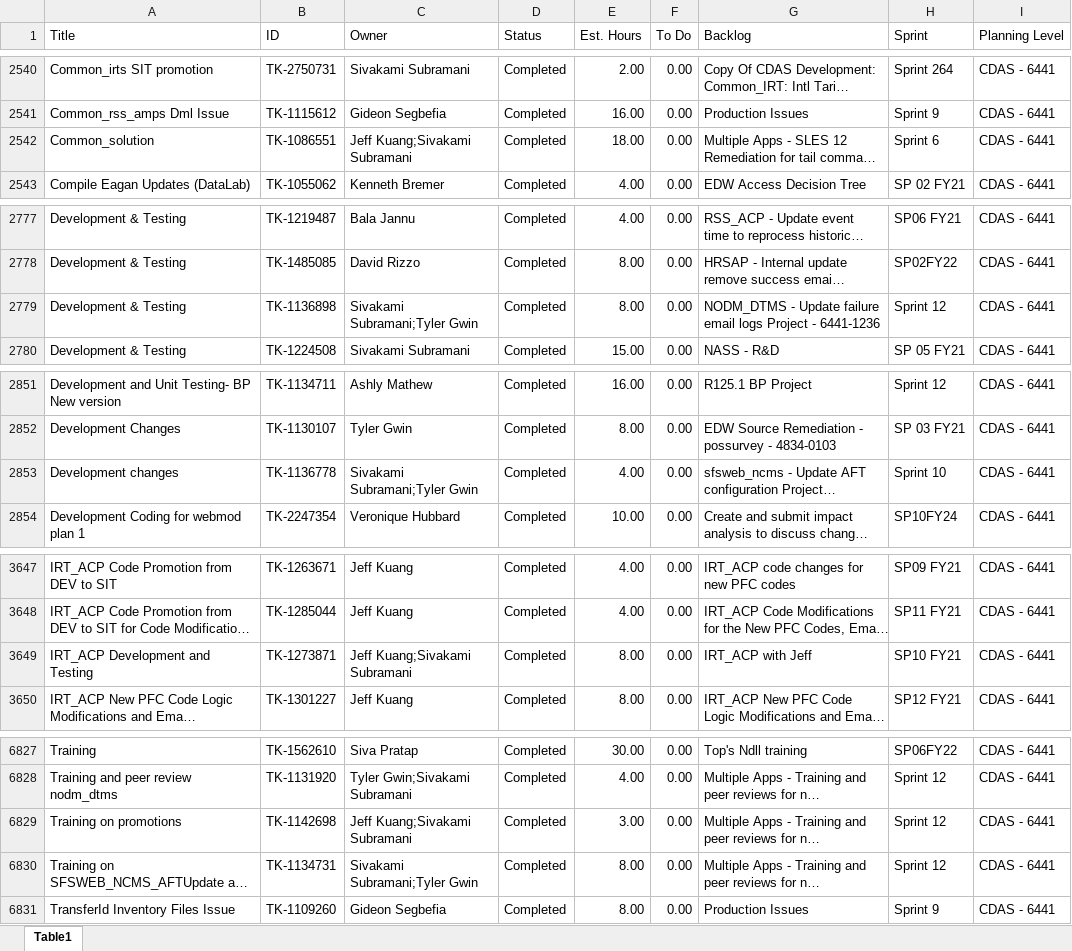
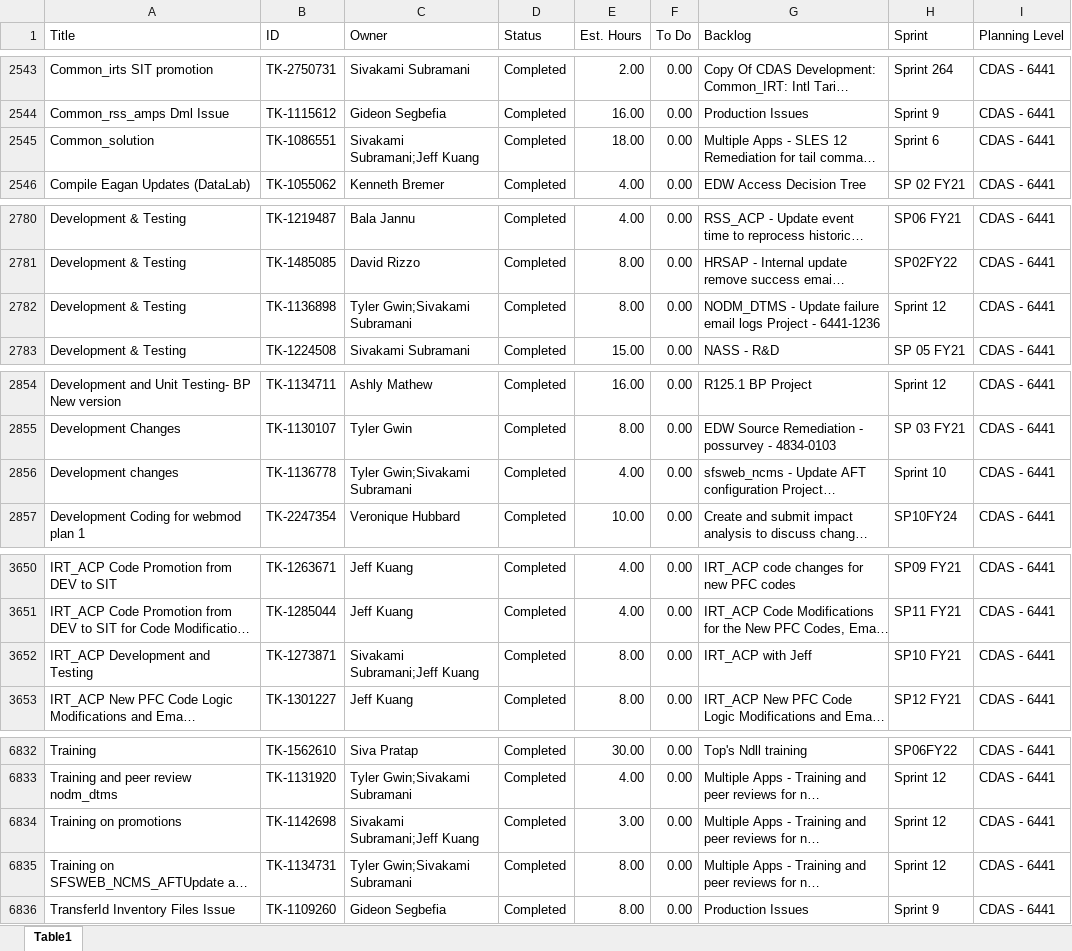
Before and after one commit to usps-dataeng/versionone-dashboard, an Excel workbook: tasklist_CDAS6441.xlsx, sheet Table1, drawn as a sheet; only a part is shown, gaps mark what is left out; long unchanged cells end in …; values as stored, in another font and other column widths than the file's, no borders; addresses are those after the commit; the diff covers the shown part only; the diff names each change by its address in the sheet, - before the commit and + after, or states it on an @@ line.

```diff
--- a/tasklist_CDAS6441.xlsx (sheet Table1)
+++ b/tasklist_CDAS6441.xlsx (sheet Table1)
-C2545 (Owner): Jeff Kuang;Sivakami Subramani
+C2545 (Owner): Sivakami Subramani;Jeff Kuang
-C2782 (Owner): Sivakami Subramani;Tyler Gwin
+C2782 (Owner): Tyler Gwin;Sivakami Subramani
-C2856 (Owner): Sivakami Subramani;Tyler Gwin
+C2856 (Owner): Tyler Gwin;Sivakami Subramani
-C3652 (Owner): Jeff Kuang;Sivakami Subramani
+C3652 (Owner): Sivakami Subramani;Jeff Kuang
-C6834 (Owner): Jeff Kuang;Sivakami Subramani
+C6834 (Owner): Sivakami Subramani;Jeff Kuang
-C6835 (Owner): Sivakami Subramani;Tyler Gwin
+C6835 (Owner): Tyler Gwin;Sivakami Subramani
```
Also changed, not shown: 5 added rows and 10 edited cells elsewhere in this sheet, tasklist_EDS4834.xlsx, tasklist_EEB9372.xlsx, 5 other files.
